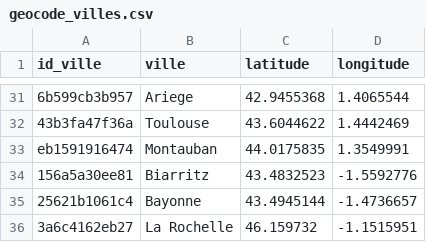
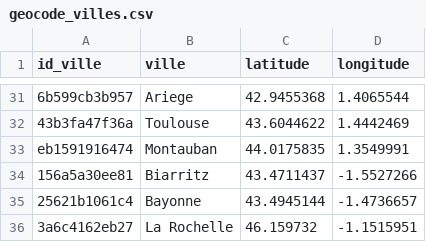
Before and after one commit to nlefort/JEDHA, a CSV file: PROJETS/03. Data_collection_and_management/data/geocode_villes.csv, drawn as a sheet; only a part is shown, gaps mark what is left out; the diff names each change by its address in the sheet, - before the commit and + after, or states it on an @@ line.

Commit message:
projet_uber

```diff
--- a/PROJETS/03. Data_collection_and_management/data/geocode_villes.csv
+++ b/PROJETS/03. Data_collection_and_management/data/geocode_villes.csv
-C34 (latitude): 43.4832523
+C34 (latitude): 43.4711437
-D34 (longitude): -1.5592776
+D34 (longitude): -1.5527266
```
Also changed, not shown: 3 other files.
